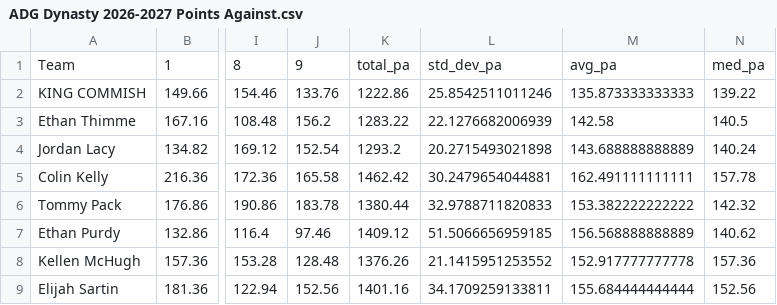
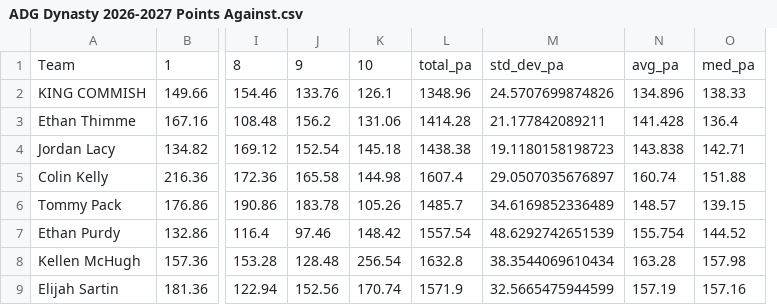
Before and after one commit to jayson-stancil/adg_dynasty_league_power_rankings, a CSV file: data/adg_dynasty/Power Rankings/ADG Dynasty 2026-2027 Points Against.csv, drawn as a sheet; only a part is shown, gaps mark what is left out; removed rows and columns are numbered as before the commit, all else as after; the diff names each change by its address in the sheet, - before the commit and + after, or states it on an @@ line.

```diff
--- a/data/adg_dynasty/Power Rankings/ADG Dynasty 2026-2027 Points Against.csv
+++ b/data/adg_dynasty/Power Rankings/ADG Dynasty 2026-2027 Points Against.csv
-column K, rows 1-9: total_pa | 1222.86 | 1283.22 | 1293.2 | 1462.42 | 1380.44 | 1409.12 | 1376.26 | 1401.16
-column L, rows 1-9: std_dev_pa | 25.8542511011246 | 22.1276682006939 | 20.2715493021898 | 30.2479654044881 | 32.9788711820833 | 51.5066656959185 | 21.1415951253552 | 34.1709259133811
-column M, rows 1-9: avg_pa | 135.873333333333 | 142.58 | 143.688888888889 | 162.491111111111 | 153.382222222222 | 156.568888888889 | 152.917777777778 | 155.684444444444
-column N, rows 1-9: med_pa | 139.22 | 140.5 | 140.24 | 157.78 | 142.32 | 140.62 | 157.36 | 152.56
+column K, rows 1-9: 10 | 126.1 | 131.06 | 145.18 | 144.98 | 105.26 | 148.42 | 256.54 | 170.74
+column L, rows 1-9: total_pa | 1348.96 | 1414.28 | 1438.38 | 1607.4 | 1485.7 | 1557.54 | 1632.8 | 1571.9
+column M, rows 1-9: std_dev_pa | 24.5707699874826 | 21.177842089211 | 19.1180158198723 | 29.0507035676897 | 34.6169852336489 | 48.6292742651539 | 38.3544069610434 | 32.5665475944599
+column N, rows 1-9: avg_pa | 134.896 | 141.428 | 143.838 | 160.74 | 148.57 | 155.754 | 163.28 | 157.19
+column O, rows 1-9: med_pa | 138.33 | 136.4 | 142.71 | 151.88 | 139.15 | 144.52 | 157.98 | 157.16
```
Also changed, not shown: data/adg_dynasty/PlayerStats/2026.csv, data/adg_dynasty/Simulation/summary_season.csv, 8 other files.
